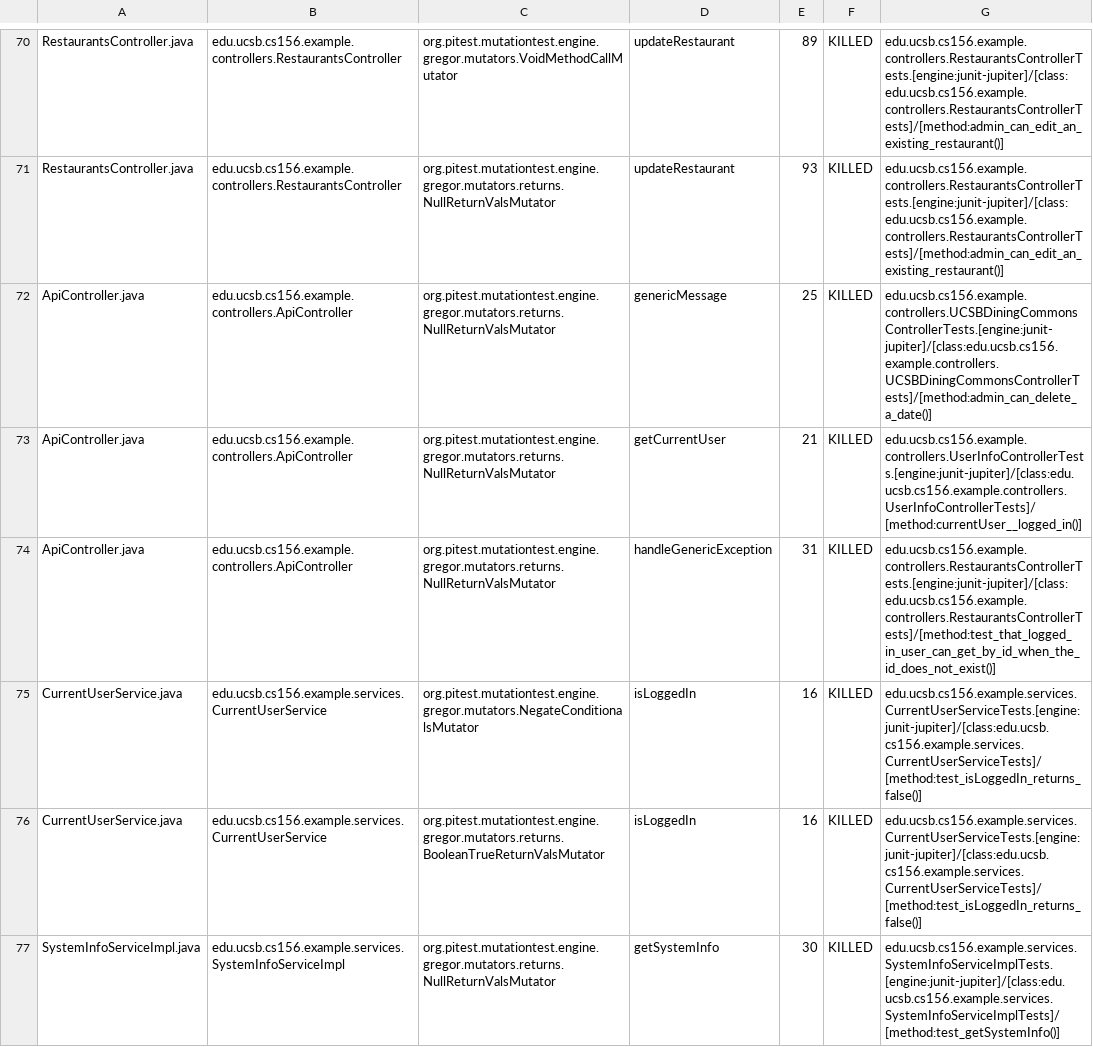
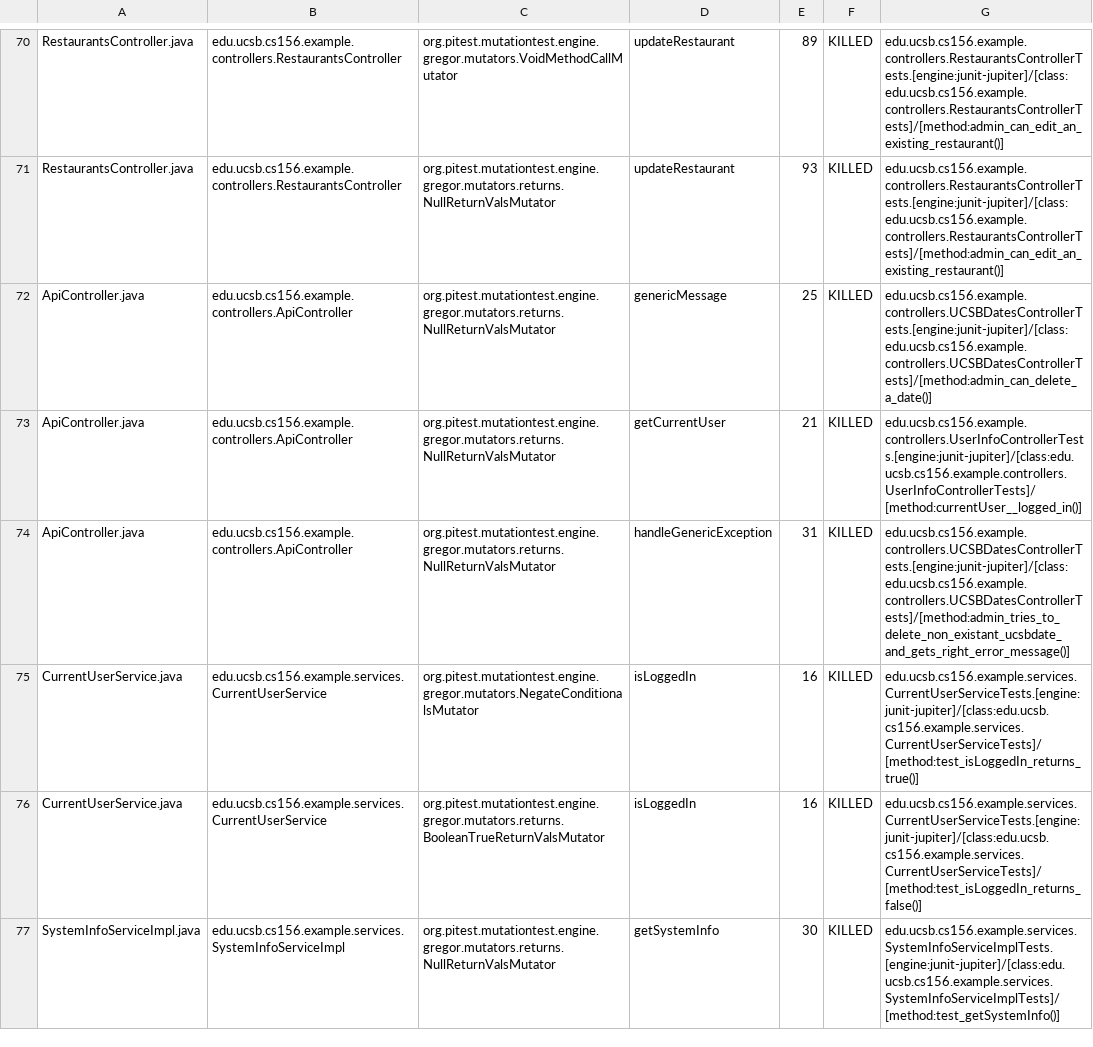
Before and after one commit to ucsb-cs156-w24/team03-w24-6pm-1, a CSV file: prs/66/pitest/mutations.csv, drawn as a sheet; only a part is shown, gaps mark what is left out.

Commit message:
Deploying to gh-pages from @ ucsb-cs156-w24/team03-w24-6pm-1@85b4dcf0335a3d0517a43daae4139b8d50b8734f 🚀

```diff
--- a/prs/66/pitest/mutations.csv
+++ b/prs/66/pitest/mutations.csv
@@ -71,6 +71,6 @@ RestaurantsController.java,edu.ucsb.cs156.example.controllers.RestaurantsControl
 RestaurantsController.java,edu.ucsb.cs156.example.controllers.RestaurantsController,org.pitest.mutationtest.engine.gregor.mutators.returns.NullReturnValsMutator,updateRestaurant,93,KILLED,edu.ucsb.cs156.example.controllers.RestaurantsControllerTests.[engine:junit-jupiter]/[class:edu.ucsb.cs156.example.controllers.RestaurantsControllerTests]/[method:admin_can_edit_an_existing_restaurant()]
-ApiController.java,edu.ucsb.cs156.example.controllers.ApiController,org.pitest.mutationtest.engine.gregor.mutators.returns.NullReturnValsMutator,genericMessage,25,KILLED,edu.ucsb.cs156.example.controllers.UCSBDiningCommonsControllerTests.[engine:junit-jupiter]/[class:edu.ucsb.cs156.example.controllers.UCSBDiningCommonsControllerTests]/[method:admin_can_delete_a_date()]
+ApiController.java,edu.ucsb.cs156.example.controllers.ApiController,org.pitest.mutationtest.engine.gregor.mutators.returns.NullReturnValsMutator,genericMessage,25,KILLED,edu.ucsb.cs156.example.controllers.UCSBDatesControllerTests.[engine:junit-jupiter]/[class:edu.ucsb.cs156.example.controllers.UCSBDatesControllerTests]/[method:admin_can_delete_a_date()]
 ApiController.java,edu.ucsb.cs156.example.controllers.ApiController,org.pitest.mutationtest.engine.gregor.mutators.returns.NullReturnValsMutator,getCurrentUser,21,KILLED,edu.ucsb.cs156.example.controllers.UserInfoControllerTests.[engine:junit-jupiter]/[class:edu.ucsb.cs156.example.controllers.UserInfoControllerTests]/[method:currentUser__logged_in()]
-ApiController.java,edu.ucsb.cs156.example.controllers.ApiController,org.pitest.mutationtest.engine.gregor.mutators.returns.NullReturnValsMutator,handleGenericException,31,KILLED,edu.ucsb.cs156.example.controllers.RestaurantsControllerTests.[engine:junit-jupiter]/[class:edu.ucsb.cs156.example.controllers.RestaurantsControllerTests]/[method:test_that_logged_in_user_can_get_by_id_when_the_id_does_not_exist()]
-CurrentUserService.java,edu.ucsb.cs156.example.services.CurrentUserService,org.pitest.mutationtest.engine.gregor.mutators.NegateConditionalsMutator,isLoggedIn,16,KILLED,edu.ucsb.cs156.example.services.CurrentUserServiceTests.[engine:junit-jupiter]/[class:edu.ucsb.cs156.example.services.CurrentUserServiceTests]/[method:test_isLoggedIn_returns_false()]
+ApiController.java,edu.ucsb.cs156.example.controllers.ApiController,org.pitest.mutationtest.engine.gregor.mutators.returns.NullReturnValsMutator,handleGenericException,31,KILLED,edu.ucsb.cs156.example.controllers.UCSBDatesControllerTests.[engine:junit-jupiter]/[class:edu.ucsb.cs156.example.controllers.UCSBDatesControllerTests]/[method:admin_tries_to_delete_non_existant_ucsbdate_and_gets_right_error_message()]
+CurrentUserService.java,edu.ucsb.cs156.example.services.CurrentUserService,org.pitest.mutationtest.engine.gregor.mutators.NegateConditionalsMutator,isLoggedIn,16,KILLED,edu.ucsb.cs156.example.services.CurrentUserServiceTests.[engine:junit-jupiter]/[class:edu.ucsb.cs156.example.services.CurrentUserServiceTests]/[method:test_isLoggedIn_returns_true()]
 CurrentUserService.java,edu.ucsb.cs156.example.services.CurrentUserService,org.pitest.mutationtest.engine.gregor.mutators.returns.BooleanTrueReturnValsMutator,isLoggedIn,16,KILLED,edu.ucsb.cs156.example.services.CurrentUserServiceTests.[engine:junit-jupiter]/[class:edu.ucsb.cs156.example.services.CurrentUserServiceTests]/[method:test_isLoggedIn_returns_false()]
```
Also changed, not shown: 13 other files.
